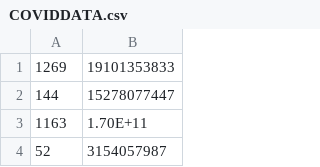
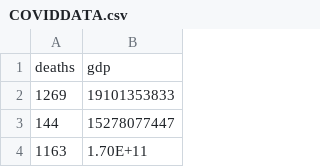
Before and after one commit to greenman1969/InnovationTesting, a CSV file: Dataset/COVIDDATA.csv, drawn as a sheet; only a part is shown; the shorter side is filled out with more unchanged rows.

```diff
--- a/Dataset/COVIDDATA.csv
+++ b/Dataset/COVIDDATA.csv
@@ -1 +1,2 @@
+deaths,gdp
 1269,19101353833
```
Also changed, not shown: 7 other files.
